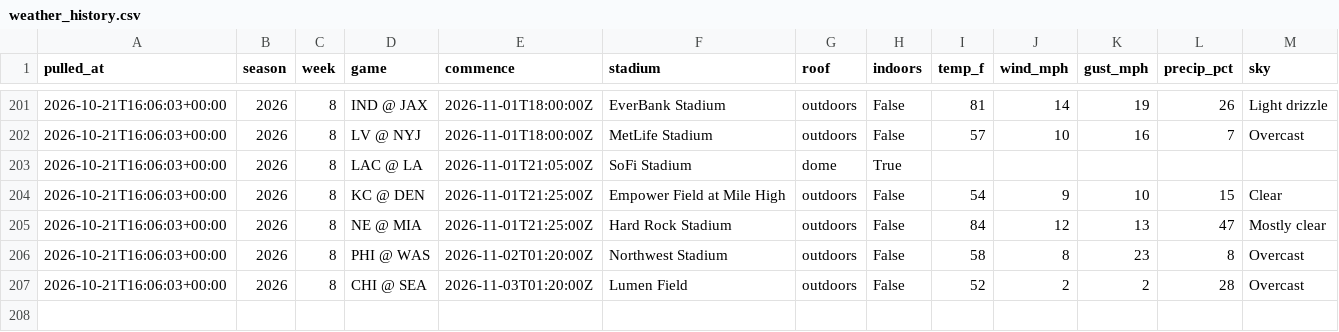
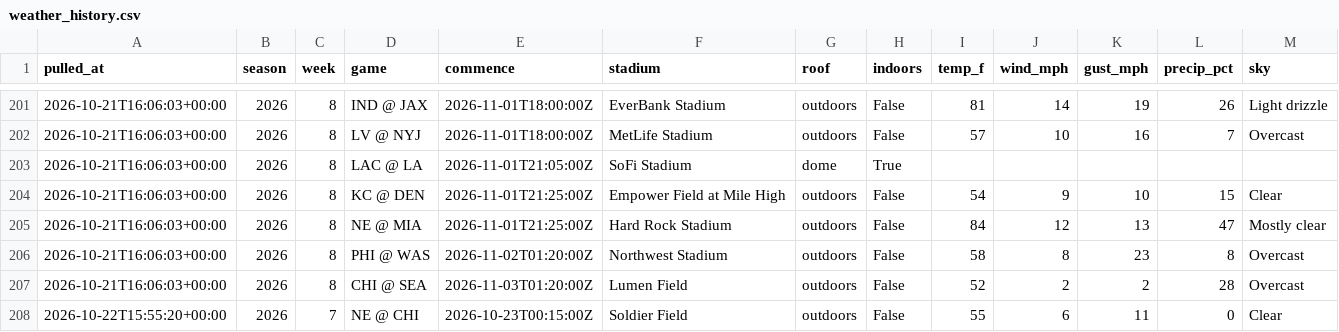
Before and after one commit to hadantes-lab/ff-model, a CSV file: tracking/weather_history.csv, drawn as a sheet; only a part is shown, gaps mark what is left out; the diff names each change by its address in the sheet, - before the commit and + after, or states it on an @@ line.

```diff
--- a/tracking/weather_history.csv
+++ b/tracking/weather_history.csv
+row 208: 2026-10-22T15:55:20+00:00 | 2026 | 7 | NE @ CHI | 2026-10-23T00:15:00Z | Soldier Field | outdoors | False | 55 | 6 | 11 | 0 | Clear
```
Also changed, not shown: tracking/player_model_record.csv, tracking/power_history.csv, 7 other files.
